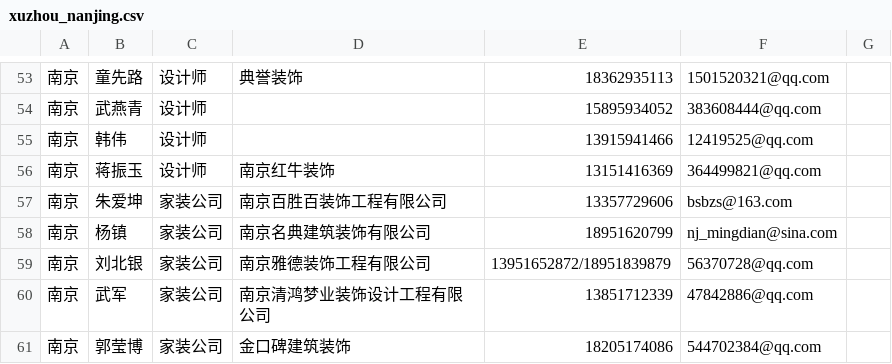
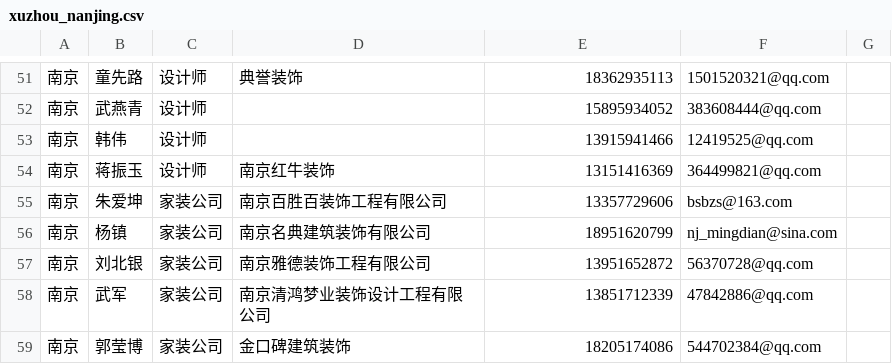
Before and after one commit to Yohansun/sun_web, a CSV file: lib/data/2012_icolor_user/xuzhou_nanjing.csv, drawn as a sheet; only a part is shown, gaps mark what is left out; the diff covers the shown part only.

```diff
--- a/lib/data/2012_icolor_user/xuzhou_nanjing.csv
+++ b/lib/data/2012_icolor_user/xuzhou_nanjing.csv
@@ -58,3 +56,3 @@
 南京,杨镇,家装公司,南京名典建筑装饰有限公司,18951620799,nj_mingdian@sina.com
-南京,刘北银,家装公司,南京雅德装饰工程有限公司,13951652872/18951839879,56370728@qq.com
+南京,刘北银,家装公司,南京雅德装饰工程有限公司,13951652872,56370728@qq.com
 南京,武军,家装公司,南京清鸿梦业装饰设计工程有限公司,13851712339,47842886@qq.com
```
Also changed, not shown: 1 removed row, 2 moved rows and 7 edited cells elsewhere in this file, 2 other files.
